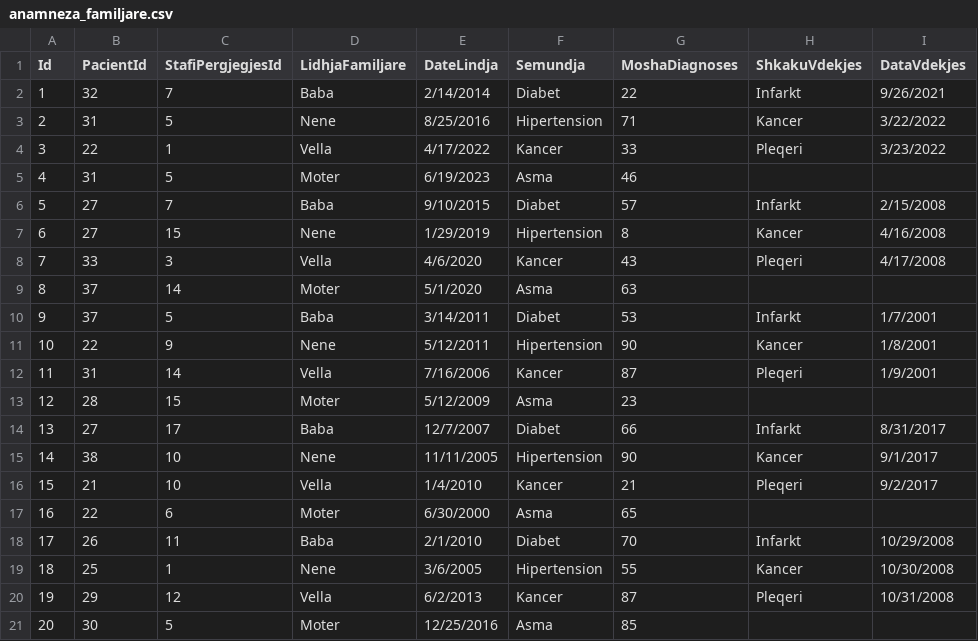
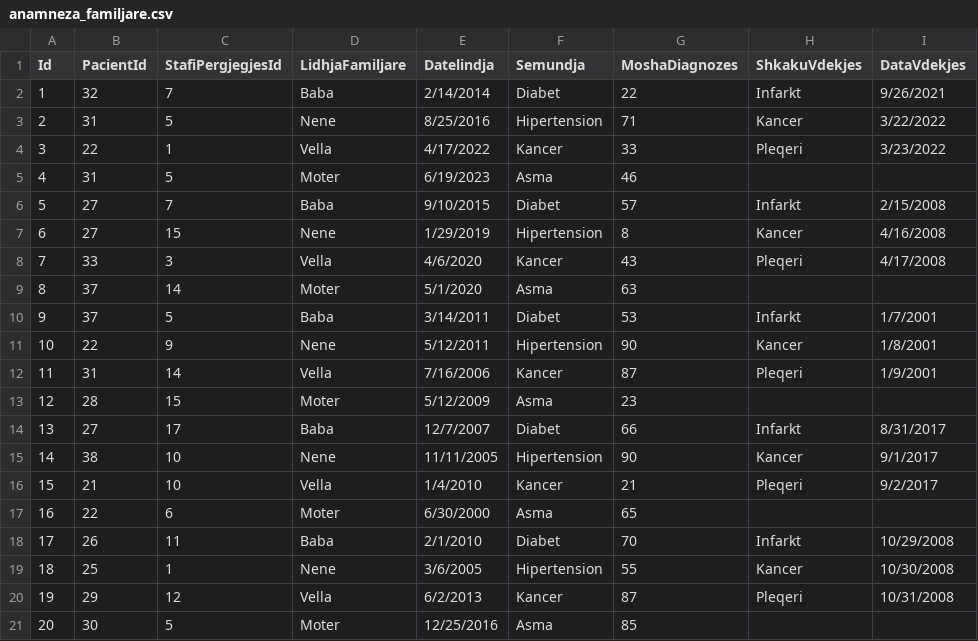
Before and after one commit to ViktoriaBashari/Projekt-DB-Master, a CSV file: database/dummy_data/anamneza_familjare.csv, drawn as a sheet.

```diff
--- a/database/dummy_data/anamneza_familjare.csv
+++ b/database/dummy_data/anamneza_familjare.csv
@@ -1,2 +1,2 @@
-Id,PacientId,StafiPergjegjesId,LidhjaFamiljare,DateLindja,Semundja,MoshaDiagnoses,ShkakuVdekjes,DataVdekjes
+Id,PacientId,StafiPergjegjesId,LidhjaFamiljare,Datelindja,Semundja,MoshaDiagnozes,ShkakuVdekjes,DataVdekjes
 1,32,7,Baba,2/14/2014,Diabet,22,Infarkt,9/26/2021
```
Also changed, not shown: database/dummy_data/anamneza_abuzimit.csv, database/dummy_data/anamneza_fiziologjike.csv, 25 other files.
